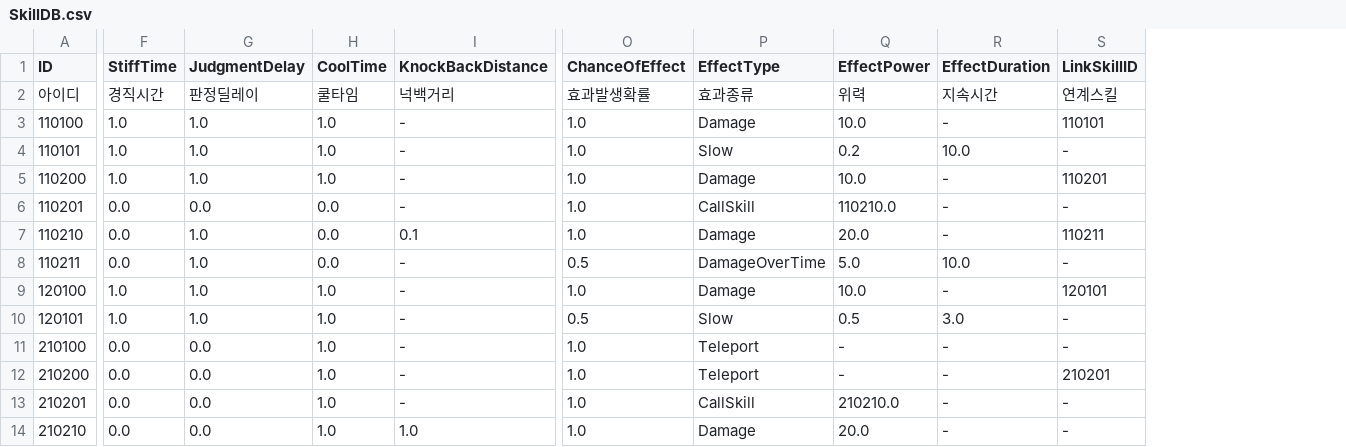
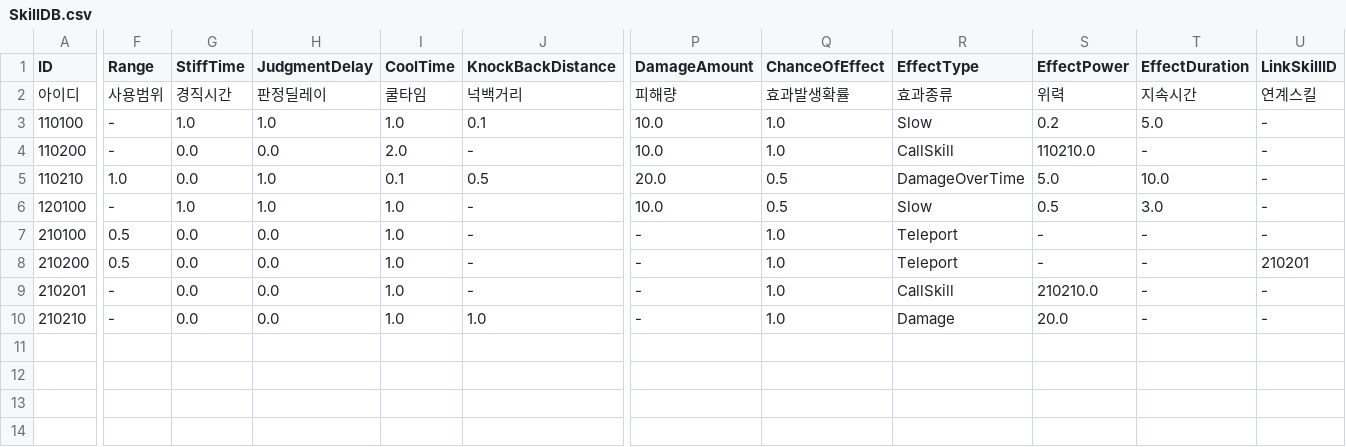
Before and after one commit to jehyeon/socerer, a CSV file: Assets/Resources/DataBase/SkillDB.csv, drawn as a sheet; only a part is shown, gaps mark what is left out; removed rows and columns are numbered as before the commit, all else as after; rows hold the shown columns only; the diff covers the shown part only; the diff names each change by its address in the sheet, - before the commit and + after, or states it on an @@ line.

Commit message:
Skill CoolTime/Range/Positioning 관련처리 Skill Slot단위로 관리 임시 Skill Slot UI제작

```diff
--- a/Assets/Resources/DataBase/SkillDB.csv
+++ b/Assets/Resources/DataBase/SkillDB.csv
+column F (Range), rows 2-10: 사용범위 | - | - | 1.0 | - | 0.5 | 0.5 | - | -
+column P (DamageAmount), rows 2-10: 피해량 | 10.0 | 10.0 | 20.0 | 10.0 | - | - | - | -
-J3 (KnockBackDistance): -
+J3 (KnockBackDistance): 0.1
-R3 (EffectType): Damage
+R3 (EffectType): Slow
-S3 (EffectPower): 10.0
+S3 (EffectPower): 0.2
-T3 (EffectDuration): -
+T3 (EffectDuration): 5.0
-U3 (LinkSkillID): 110101
+U3 (LinkSkillID): -
-row 4: 110101 | 1.0 | 1.0 | 1.0 | - | 1.0 | Slow | 0.2 | 10.0 | -
-G4 (StiffTime): 1.0
+G4 (StiffTime): 0.0
-H4 (JudgmentDelay): 1.0
+H4 (JudgmentDelay): 0.0
-I4 (CoolTime): 1.0
+I4 (CoolTime): 2.0
-R4 (EffectType): Damage
+R4 (EffectType): CallSkill
-S4 (EffectPower): 10.0
+S4 (EffectPower): 110210.0
-U4 (LinkSkillID): 110201
+U4 (LinkSkillID): -
-row 6: 110201 | 0.0 | 0.0 | 0.0 | - | 1.0 | CallSkill | 110210.0 | - | -
-I5 (CoolTime): 0.0
+I5 (CoolTime): 0.1
-J5 (KnockBackDistance): 0.1
+J5 (KnockBackDistance): 0.5
-Q5 (ChanceOfEffect): 1.0
+Q5 (ChanceOfEffect): 0.5
-R5 (EffectType): Damage
+R5 (EffectType): DamageOverTime
-S5 (EffectPower): 20.0
+S5 (EffectPower): 5.0
-T5 (EffectDuration): -
+T5 (EffectDuration): 10.0
-U5 (LinkSkillID): 110211
+U5 (LinkSkillID): -
-row 8: 110211 | 0.0 | 1.0 | 0.0 | - | 0.5 | DamageOverTime | 5.0 | 10.0 | -
-Q6 (ChanceOfEffect): 1.0
+Q6 (ChanceOfEffect): 0.5
-R6 (EffectType): Damage
+R6 (EffectType): Slow
-S6 (EffectPower): 10.0
+S6 (EffectPower): 0.5
-T6 (EffectDuration): -
+T6 (EffectDuration): 3.0
-U6 (LinkSkillID): 120101
+U6 (LinkSkillID): -
-row 10: 120101 | 1.0 | 1.0 | 1.0 | - | 0.5 | Slow | 0.5 | 3.0 | -
```
Also changed, not shown: 3 edited cells elsewhere in this file, 36 other files.
